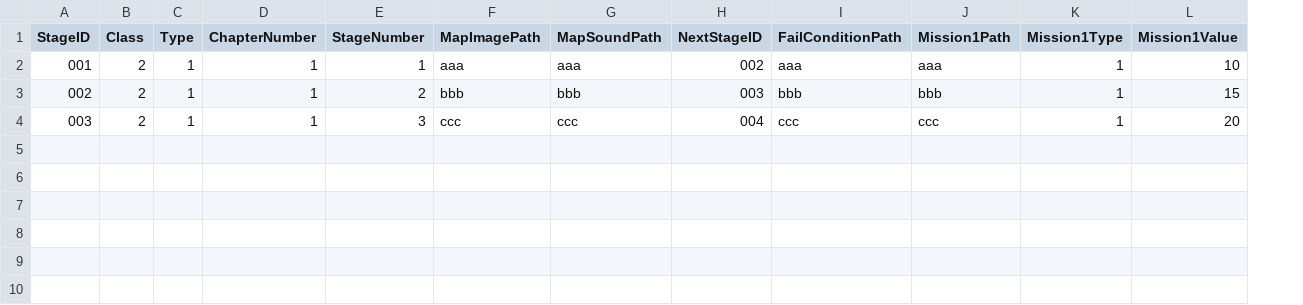
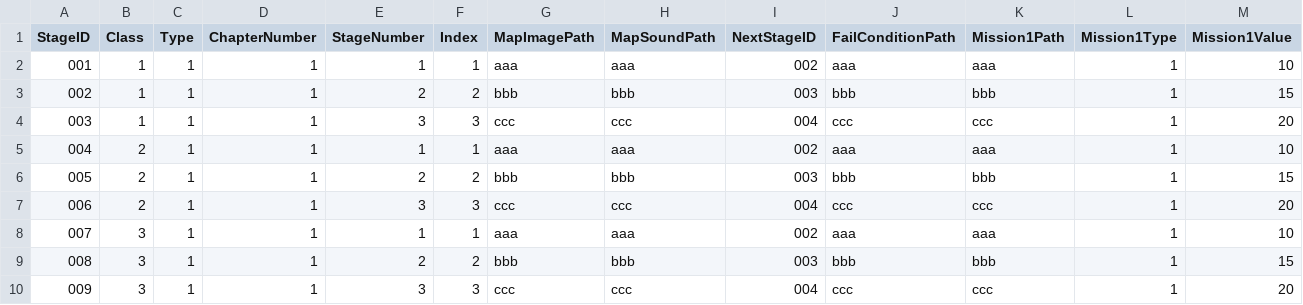
Before and after one commit to rockdo4/UNITY_ProjectMEKA, a CSV file: UNITY_ProjectMEKA/Assets/Resources/Table/StageTable.csv, drawn as a sheet; only a part is shown; rows hold the shown columns only; the diff names each change by its address in the sheet, - before the commit and + after, or states it on an @@ line.

```diff
--- a/UNITY_ProjectMEKA/Assets/Resources/Table/StageTable.csv
+++ b/UNITY_ProjectMEKA/Assets/Resources/Table/StageTable.csv
+column F (Index), rows 2-4: 1 | 2 | 3
-B2:B4 (Class): 2
+B2:B4 (Class): 1
+row 5: 004 | 2 | 1 | 1 | 1 | 1 | aaa | aaa | 002 | aaa | aaa | 1 | 10
+row 6: 005 | 2 | 1 | 1 | 2 | 2 | bbb | bbb | 003 | bbb | bbb | 1 | 15
+row 7: 006 | 2 | 1 | 1 | 3 | 3 | ccc | ccc | 004 | ccc | ccc | 1 | 20
+row 8: 007 | 3 | 1 | 1 | 1 | 1 | aaa | aaa | 002 | aaa | aaa | 1 | 10
+row 9: 008 | 3 | 1 | 1 | 2 | 2 | bbb | bbb | 003 | bbb | bbb | 1 | 15
+row 10: 009 | 3 | 1 | 1 | 3 | 3 | ccc | ccc | 004 | ccc | ccc | 1 | 20
```
Also changed, not shown: 7 other files.
